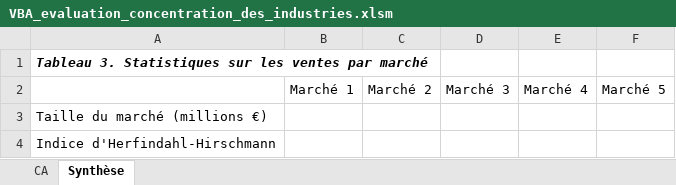
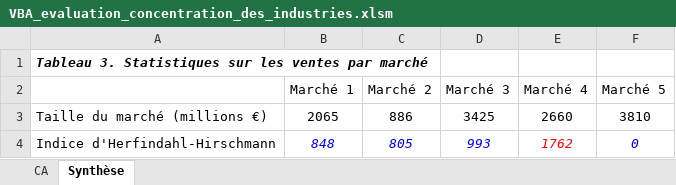
Before and after one commit to AymenChla/Evaluer-le-degre-de-concentration-des-industries, an Excel workbook: VBA_evaluation_concentration_des_industries.xlsm, sheet Synthèse, drawn as a sheet; values as stored, in another font and other column widths than the file's, no borders; the diff names each change by its address in the sheet, - before the commit and + after, or states it on an @@ line.

```diff
--- a/VBA_evaluation_concentration_des_industries.xlsm (sheet Synthèse)
+++ b/VBA_evaluation_concentration_des_industries.xlsm (sheet Synthèse)
-B3 (Marché 1): (empty)
+B3 (Marché 1): 2065
-C3 (Marché 2): (empty)
+C3 (Marché 2): 886
-D3 (Marché 3): (empty)
+D3 (Marché 3): 3425
-E3 (Marché 4): (empty)
+E3 (Marché 4): 2660
-F3 (Marché 5): (empty)
+F3 (Marché 5): 3810
-B4 (Marché 1): (empty)
+B4 (Marché 1): 848
-C4 (Marché 2): (empty)
+C4 (Marché 2): 805
-D4 (Marché 3): (empty)
+D4 (Marché 3): 993
-E4 (Marché 4): (empty)
+E4 (Marché 4): 1762
-F4 (Marché 5): (empty)
+F4 (Marché 5): 0
```
Also changed, not shown: sheet CA.
